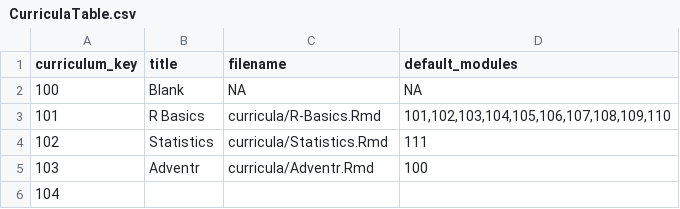
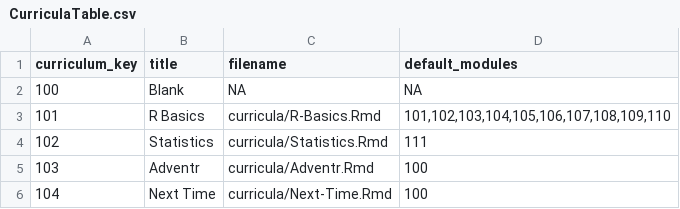
Before and after one commit to ianmcampbell/Curricula, a CSV file: CurriculaTable.csv, drawn as a sheet.

Commit message:
Added next time

```diff
--- a/CurriculaTable.csv
+++ b/CurriculaTable.csv
@@ -5,2 +5,2 @@
 103,Adventr,curricula/Adventr.Rmd,100
-104,,,
+104,Next Time,curricula/Next-Time.Rmd,100
```
